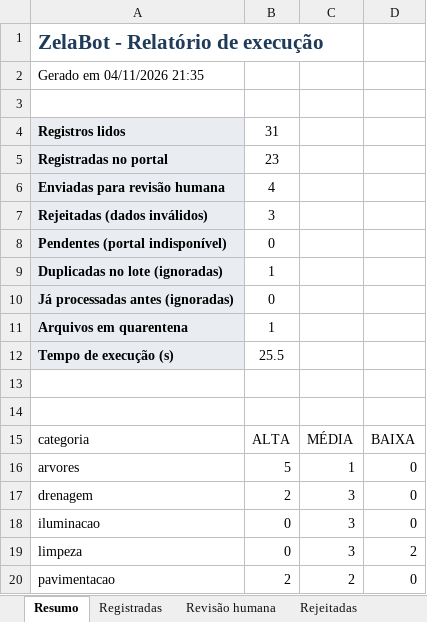
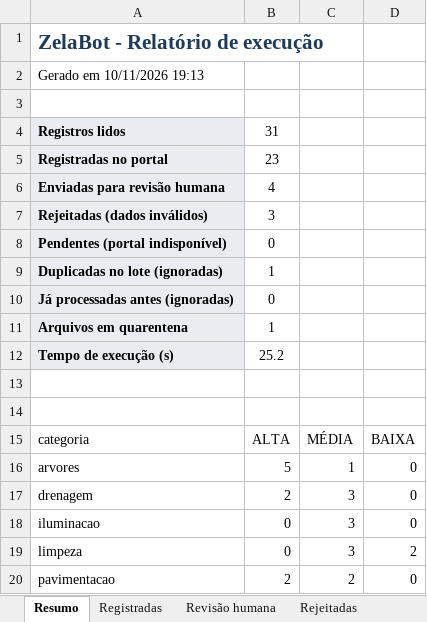
Before and after one commit to cacjr/zelabot, an Excel workbook: docs/evidencias/relatorio_exemplo.xlsx, sheet Resumo, drawn as a sheet; values as stored, in another font and other column widths than the file's, no borders; charts and pictures not drawn; the diff names each change by its address in the sheet, - before the commit and + after, or states it on an @@ line.

```diff
--- a/docs/evidencias/relatorio_exemplo.xlsx (sheet Resumo)
+++ b/docs/evidencias/relatorio_exemplo.xlsx (sheet Resumo)
-A2: Gerado em 04/11/2026 21:35
+A2: Gerado em 10/11/2026 19:13
-B12: 25.5
+B12: 25.2
```
Also changed, not shown: sheet Registradas, 15 other files.
